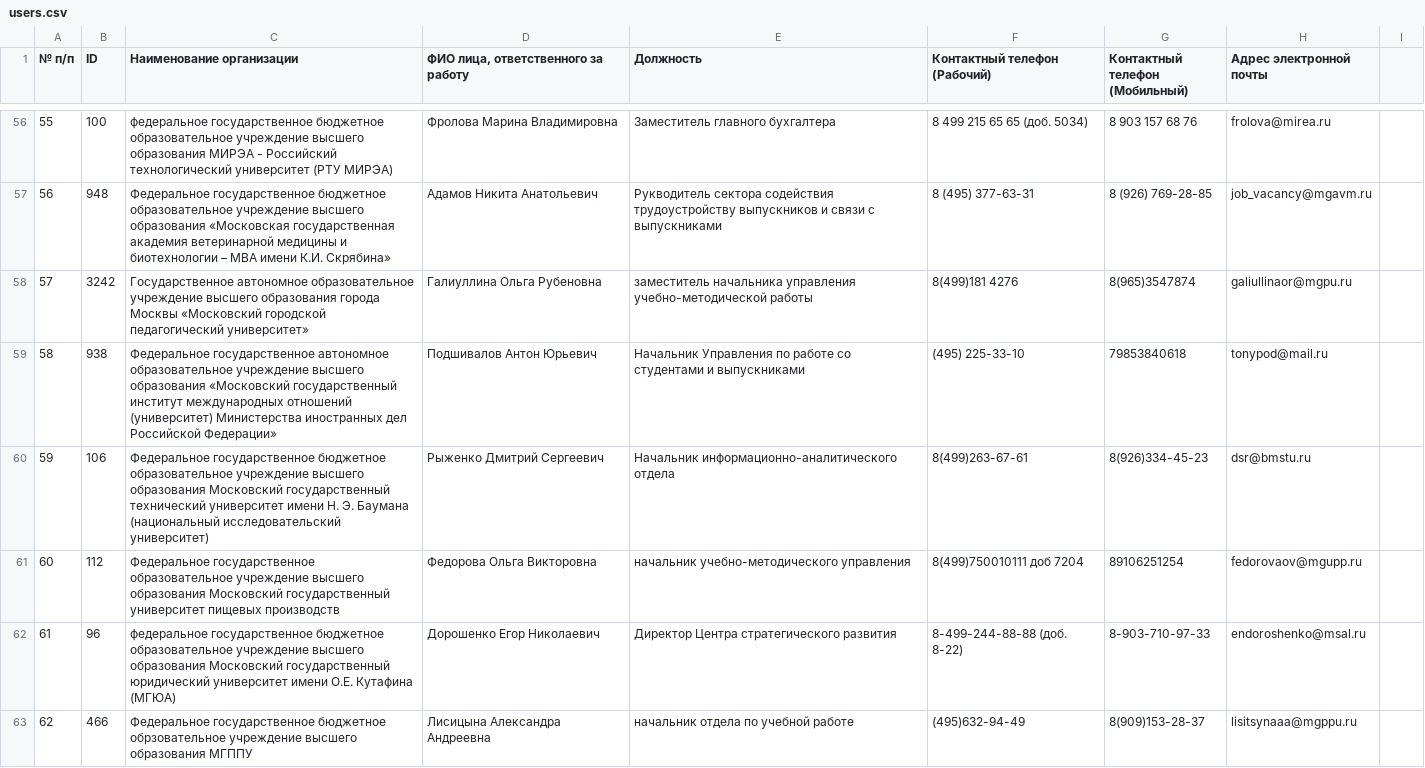
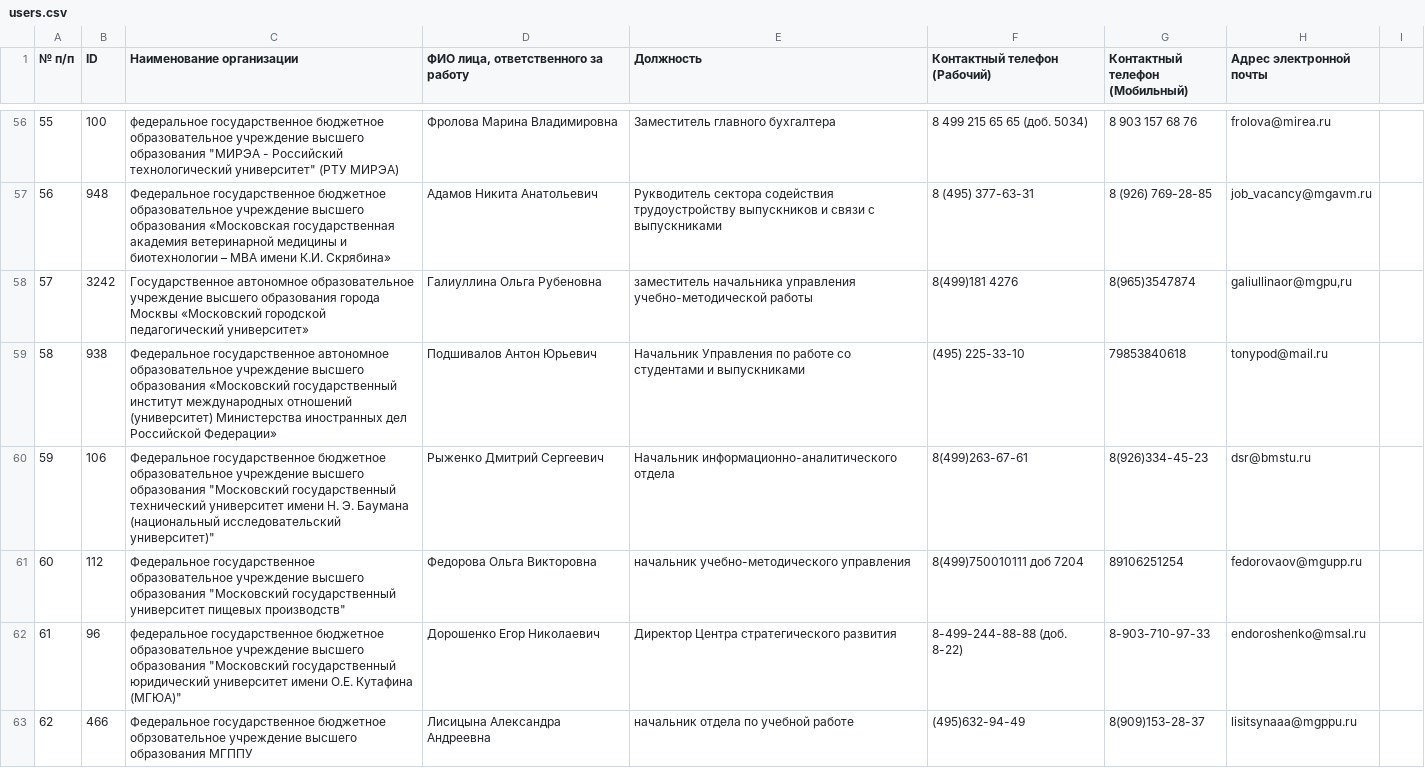
Before and after one commit to CrazyTeea/obrcredit, a CSV file: web/toParse/users.csv, drawn as a sheet; only a part is shown, gaps mark what is left out; the diff covers the shown part only.

```diff
--- a/web/toParse/users.csv
+++ b/web/toParse/users.csv
@@ -56,8 +56,8 @@
-55;100;федеральное государственное бюджетное образовательное учреждение высшего образования МИРЭА - Российский технологический университет (РТУ МИРЭА);Фролова Марина Владимировна;Заместитель главного бухгалтера;8 499 215 65 65 (доб. 5034);8 903 157 68 76;frolova@mirea.ru
+55;100;"федеральное государственное бюджетное образовательное учреждение высшего образования ""МИРЭА - Российский технологический университет"" (РТУ МИРЭА)";Фролова Марина Владимировна;Заместитель главного бухгалтера;8 499 215 65 65 (доб. 5034);8 903 157 68 76;frolova@mirea.ru
 56;948;Федеральное государственное бюджетное образовательное учреждение высшего образования «Московская государственная академия ветеринарной медицины и биотехнологии – МВА имени К.И. Скрябина»;Адамов Никита Анатольевич;Рукводитель сектора содействия трудоустройству выпускников и связи с выпускниками;8 (495) 377-63-31;8 (926) 769-28-85;job_vacancy@mgavm.ru
-57;3242;Государственное автономное образовательное учреждение высшего образования города Москвы «Московский городской педагогический университет»;Галиуллина Ольга Рубеновна;заместитель начальника управления учебно-методической работы;8(499)181 4276;8(965)3547874;galiullinaor@mgpu.ru
+57;3242;Государственное автономное образовательное учреждение высшего образования города Москвы «Московский городской педагогический университет»;Галиуллина Ольга Рубеновна;заместитель начальника управления учебно-методической работы;8(499)181 4276;8(965)3547874;galiullinaor@mgpu,ru
 58;938;Федеральное государственное автономное образовательное учреждение высшего образования «Московский государственный институт международных отношений (университет) Министерства иностранных дел Российской Федерации»;Подшивалов Антон Юрьевич;Начальник Управления по работе со студентами и выпускниками;(495) 225-33-10;79853840618;tonypod@mail.ru
-59;106;Федеральное государственное бюджетное образовательное учреждение высшего образования Московский государственный технический университет имени Н. Э. Баумана (национальный исследовательский университет);Рыженко Дмитрий Сергеевич;Начальник информационно-аналитического отдела;8(499)263-67-61;8(926)334-45-23;dsr@bmstu.ru
-60;112;Федеральное государственное образовательное учреждение высшего образования Московский государственный университет пищевых производств;Федорова Ольга Викторовна;начальник учебно-методического управления;8(499)750010111 доб 7204;89106251254;fedorovaov@mgupp.ru
-61;96;федеральное государственное бюджетное образовательное учреждение высшего образования Московский государственный юридический университет имени О.Е. Кутафина (МГЮА);Дорошенко Егор Николаевич;Директор Центра стратегического развития;8-499-244-88-88 (доб. 8-22);8-903-710-97-33;endoroshenko@msal.ru
+59;106;"Федеральное государственное бюджетное образовательное учреждение высшего образования ""Московский государственный технический университет имени Н. Э. Баумана (национальный исследовательский университет)""";Рыженко Дмитрий Сергеевич;Начальник информационно-аналитического отдела;8(499)263-67-61;8(926)334-45-23;dsr@bmstu.ru
+60;112;"Федеральное государственное образовательное учреждение высшего образования ""Московский государственный университет пищевых производств""";Федорова Ольга Викторовна;начальник учебно-методического управления;8(499)750010111 доб 7204;89106251254;fedorovaov@mgupp.ru
+61;96;"федеральное государственное бюджетное образовательное учреждение высшего образования ""Московский государственный юридический университет имени О.Е. Кутафина (МГЮА)""";Дорошенко Егор Николаевич;Директор Центра стратегического развития;8-499-244-88-88 (доб. 8-22);8-903-710-97-33;endoroshenko@msal.ru
 62;466;Федеральное государственное бюджетное обрзовательное учреждение высшего образования МГППУ;Лисицына Александра Андреевна;начальник отдела по учебной работе;(495)632-94-49;8(909)153-28-37;lisitsynaaa@mgppu.ru
```
Also changed, not shown: 94 edited cells elsewhere in this file, 7 other files.
